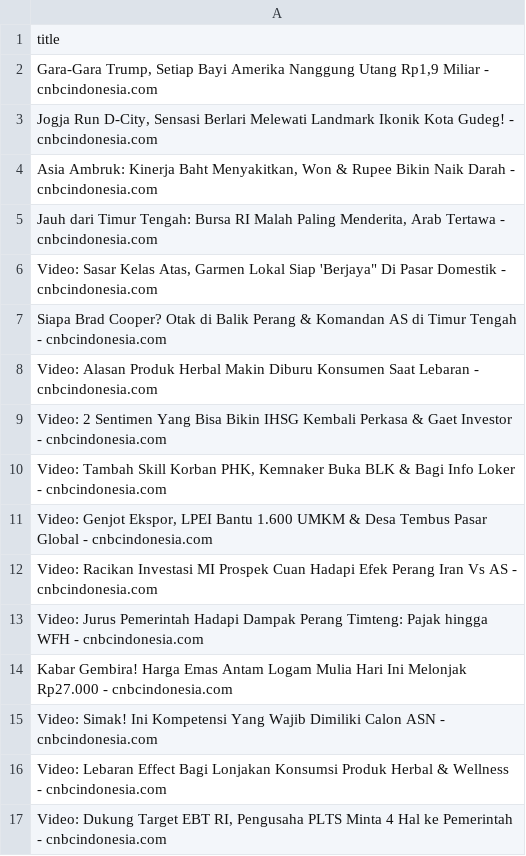
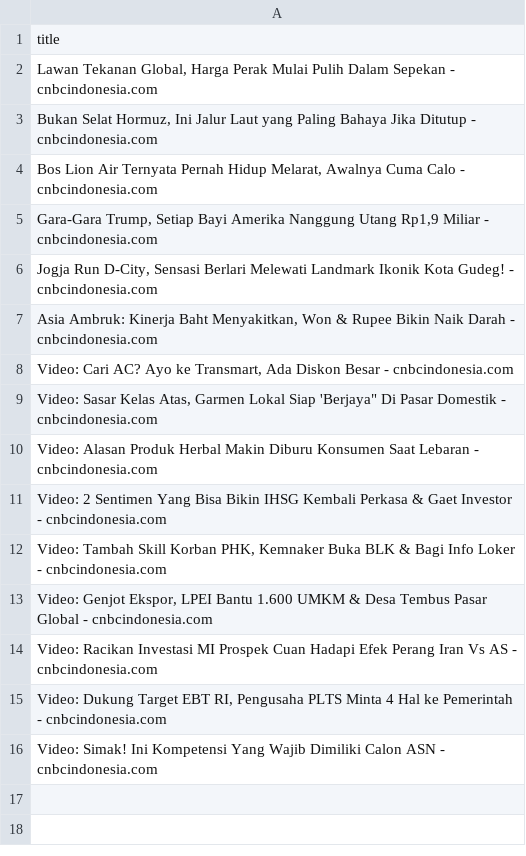
Before and after one commit to arjunsujarwo/arjun-portfolio, a CSV file: data_mentah_berita.csv, drawn as a sheet.

```diff
--- a/data_mentah_berita.csv
+++ b/data_mentah_berita.csv
@@ -1,2 +1,5 @@
 title
+"Lawan Tekanan Global, Harga Perak Mulai Pulih Dalam Sepekan - cnbcindonesia.com"
+"Bukan Selat Hormuz, Ini Jalur Laut yang Paling Bahaya Jika Ditutup - cnbcindonesia.com"
+"Bos Lion Air Ternyata Pernah Hidup Melarat, Awalnya Cuma Calo - cnbcindonesia.com"
 "Gara-Gara Trump, Setiap Bayi Amerika Nanggung Utang Rp1,9 Miliar - cnbcindonesia.com"
@@ -4,5 +7,4 @@ title
 "Asia Ambruk: Kinerja Baht Menyakitkan, Won & Rupee Bikin Naik Darah - cnbcindonesia.com"
-"Jauh dari Timur Tengah: Bursa RI Malah Paling Menderita, Arab Tertawa - cnbcindonesia.com"
+"Video: Cari AC? Ayo ke Transmart, Ada Diskon Besar - cnbcindonesia.com"
 "Video: Sasar Kelas Atas, Garmen Lokal Siap 'Berjaya"" Di Pasar Domestik - cnbcindonesia.com"
-Siapa Brad Cooper? Otak di Balik Perang & Komandan AS di Timur Tengah - cnbcindonesia.com
 Video: Alasan Produk Herbal Makin Diburu Konsumen Saat Lebaran - cnbcindonesia.com
@@ -12,6 +14,3 @@ Video: 2 Sentimen Yang Bisa Bikin IHSG Kembali Perkasa & Gaet Investor - cnbcind
 Video: Racikan Investasi MI Prospek Cuan Hadapi Efek Perang Iran Vs AS - cnbcindonesia.com
-Video: Jurus Pemerintah Hadapi Dampak Perang Timteng: Pajak hingga WFH - cnbcindonesia.com
-Kabar Gembira! Harga Emas Antam Logam Mulia Hari Ini Melonjak Rp27.000 - cnbcindonesia.com
+"Video: Dukung Target EBT RI, Pengusaha PLTS Minta 4 Hal ke Pemerintah - cnbcindonesia.com"
 Video: Simak! Ini Kompetensi Yang Wajib Dimiliki Calon ASN - cnbcindonesia.com
-Video: Lebaran Effect Bagi Lonjakan Konsumsi Produk Herbal & Wellness - cnbcindonesia.com
-"Video: Dukung Target EBT RI, Pengusaha PLTS Minta 4 Hal ke Pemerintah - cnbcindonesia.com"
```
Also changed, not shown: 4 other files.
